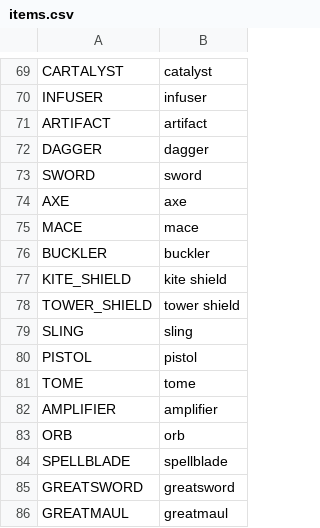
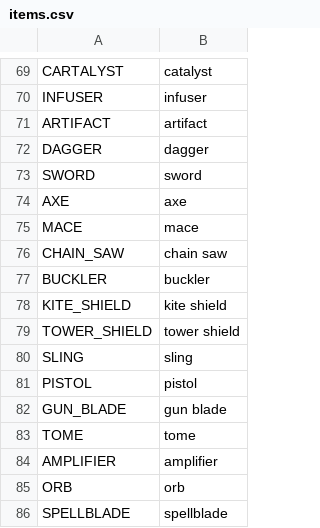
Before and after one commit to V-ktor/RNG-quest, a CSV file: translations/items.csv, drawn as a sheet; only a part is shown, gaps mark what is left out; the shorter side is filled out with more unchanged rows.

```diff
--- a/translations/items.csv
+++ b/translations/items.csv
@@ -75,2 +75,3 @@ AXE,axe
 MACE,mace
+CHAIN_SAW,chain saw
 BUCKLER,buckler
@@ -80,2 +81,3 @@ SLING,sling
 PISTOL,pistol
+GUN_BLADE,gun blade
 TOME,tome
```
Also changed, not shown: 25 other files.
